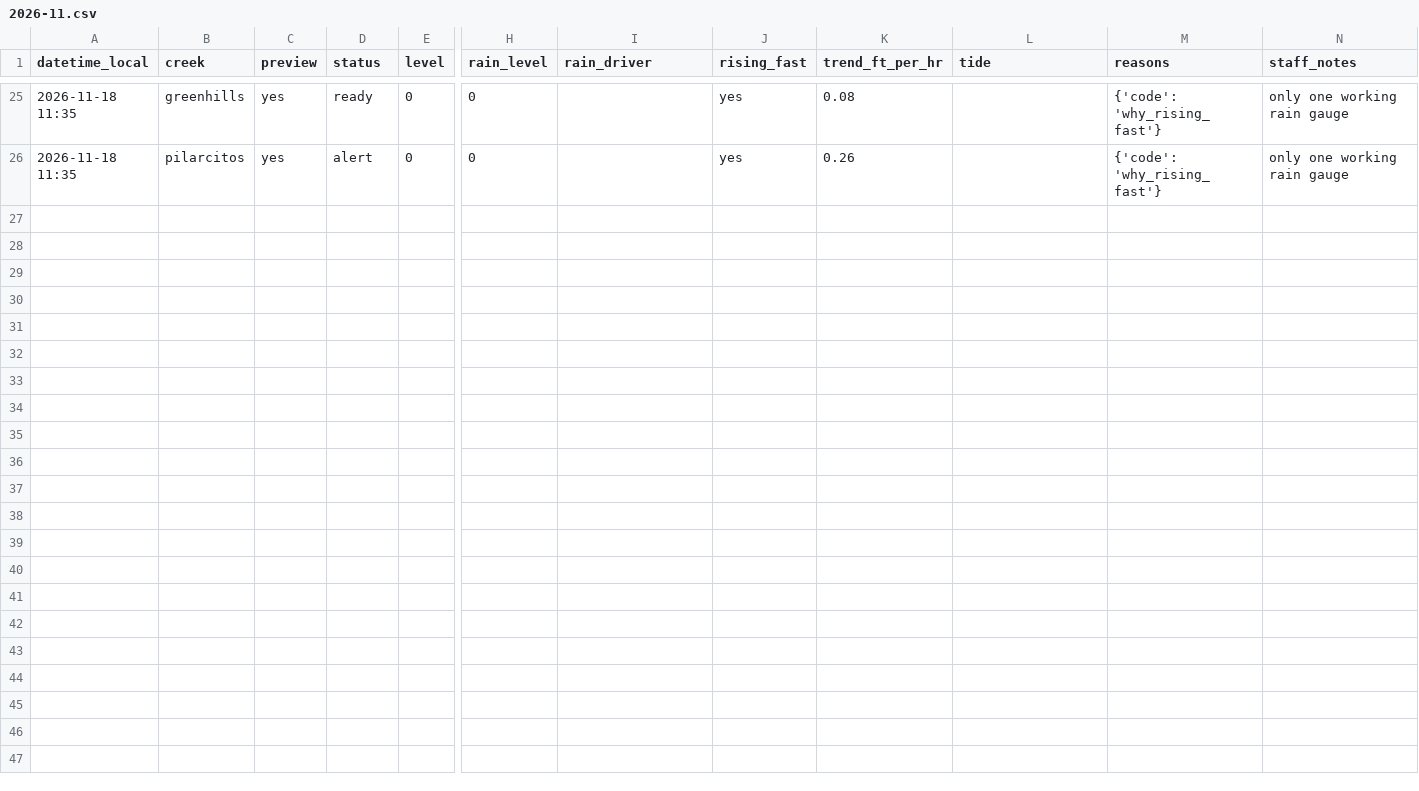
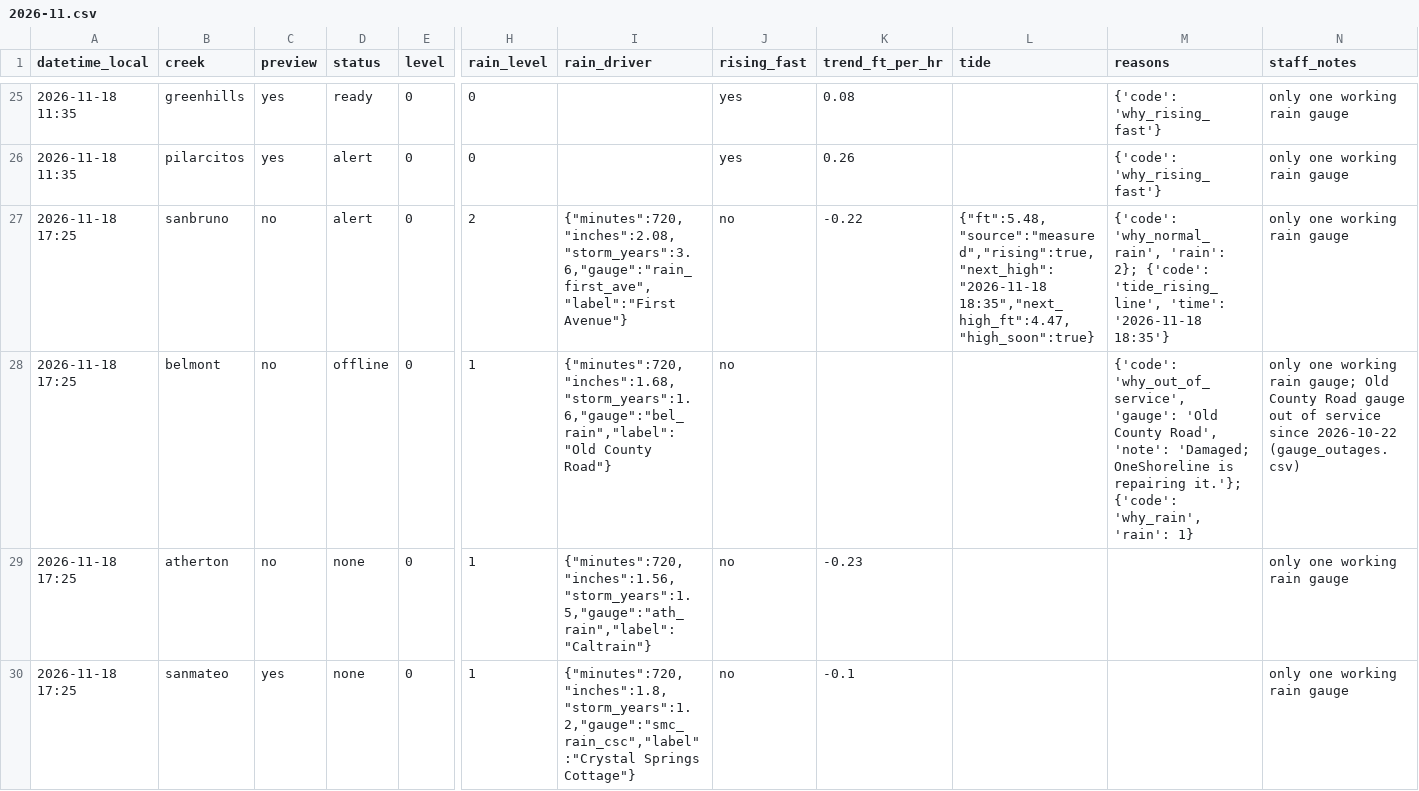
Before and after one commit to OneShorelineSMC/fews-data-archive, a CSV file: status/2026/2026-11.csv, drawn as a sheet; only a part is shown, gaps mark what is left out; rows hold the shown columns only; the diff covers the shown part only; the diff names each change by its address in the sheet, - before the commit and + after, or states it on an @@ line.

```diff
--- a/status/2026/2026-11.csv
+++ b/status/2026/2026-11.csv
+row 27: 2026-11-18 17:25 | sanbruno | no | alert | 0 | 2 | {"minutes":720,"inches":2.08,"storm_years":3.6,"gauge":"rain_first_ave","label":"First Avenue"} | no | -0.22 | {"ft":5.48,"source":"measured","rising":true,"next_high":"2026-11-18 18:35","next_high_ft":4.47,"high_soon":true} | {'code': 'why_normal_rain', 'rain': 2}; {'code': 'tide_rising_line', 'time': '2026-11-18 18:35'} | only one working rain gauge
+row 28: 2026-11-18 17:25 | belmont | no | offline | 0 | 1 | {"minutes":720,"inches":1.68,"storm_years":1.6,"gauge":"bel_rain","label":"Old County Road"} | no |  |  | {'code': 'why_out_of_service', 'gauge': 'Old County Road', 'note': 'Damaged; OneShoreline is repairing it.'}; {'code': 'why_rain', 'rain': 1} | only one working rain gauge; Old County Road gauge out of service since 2026-10-22 (gauge_outages.csv)
+row 29: 2026-11-18 17:25 | atherton | no | none | 0 | 1 | {"minutes":720,"inches":1.56,"storm_years":1.5,"gauge":"ath_rain","label":"Caltrain"} | no | -0.23 |  |  | only one working rain gauge
+row 30: 2026-11-18 17:25 | sanmateo | yes | none | 0 | 1 | {"minutes":720,"inches":1.8,"storm_years":1.2,"gauge":"smc_rain_csc","label":"Crystal Springs Cottage"} | no | -0.1 |  |  | only one working rain gauge
```
Also changed, not shown: 4 added rows elsewhere in this file, 1 other file.
